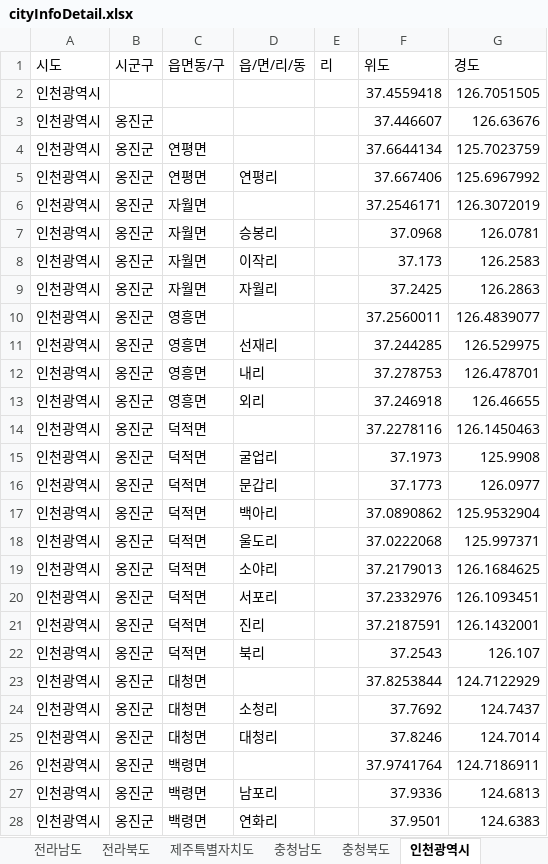
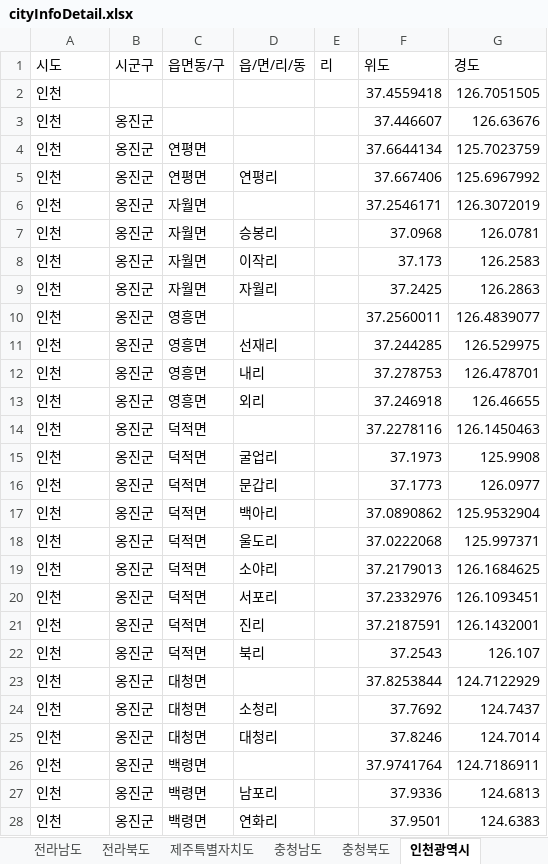
Before and after one commit to K-PaaS-Competition/KPaas-be, an Excel workbook: config/city/static/dbf/cityInfoDetail.xlsx, sheet 인천광역시, drawn as a sheet; only a part is shown; values as stored, in another font and other column widths than the file's, no borders; the diff covers the shown part only; the diff names each change by its address in the sheet, - before the commit and + after, or states it on an @@ line.

```diff
--- a/config/city/static/dbf/cityInfoDetail.xlsx (sheet 인천광역시)
+++ b/config/city/static/dbf/cityInfoDetail.xlsx (sheet 인천광역시)
-A2:A28 (시도): 인천광역시
+A2:A28 (시도): 인천
```
Also changed, not shown: 381 edited cells elsewhere in this sheet, sheet 경기도, sheet 강원도, sheet 서울특별시, sheet 부산광역시, sheet 대구광역시, sheet 광주광역시, 4 more sheets, 8 other files.
